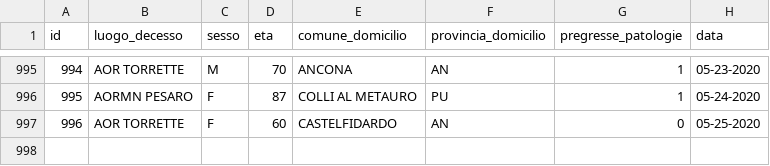
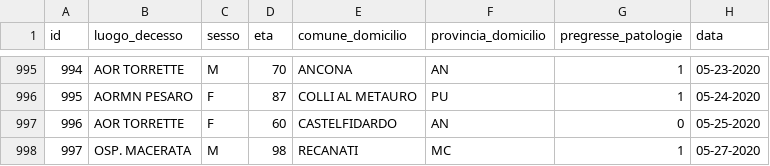
Before and after one commit to Biuni/coronavirus-marche, a CSV file: data/CSV/dettagli_decessi.csv, drawn as a sheet; only a part is shown, gaps mark what is left out; the diff names each change by its address in the sheet, - before the commit and + after, or states it on an @@ line.

```diff
--- a/data/CSV/dettagli_decessi.csv
+++ b/data/CSV/dettagli_decessi.csv
+row 998: 997 | OSP. MACERATA | M | 98 | RECANATI | MC | 1 | 05-27-2020
```
Also changed, not shown: covid-19-marche.csv, 48 other files.
